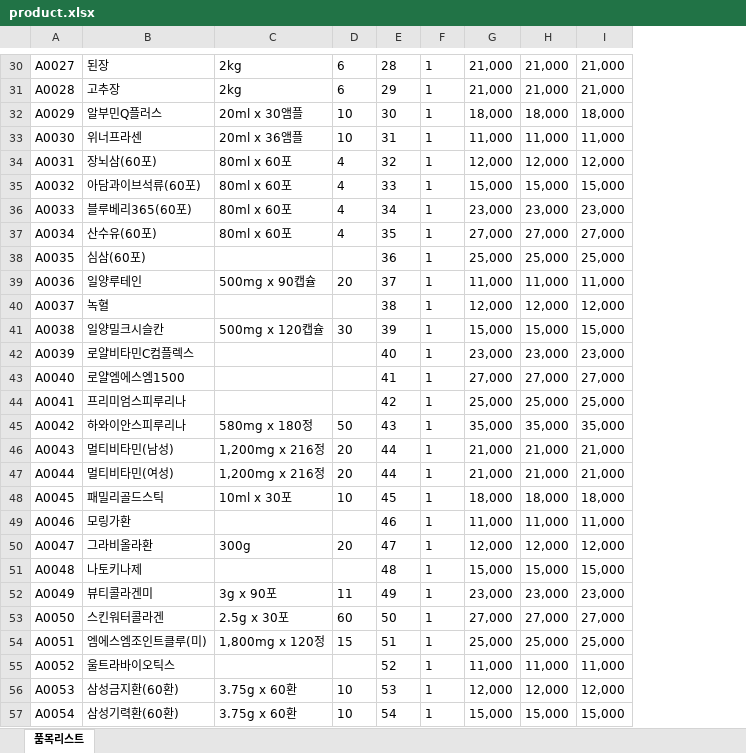
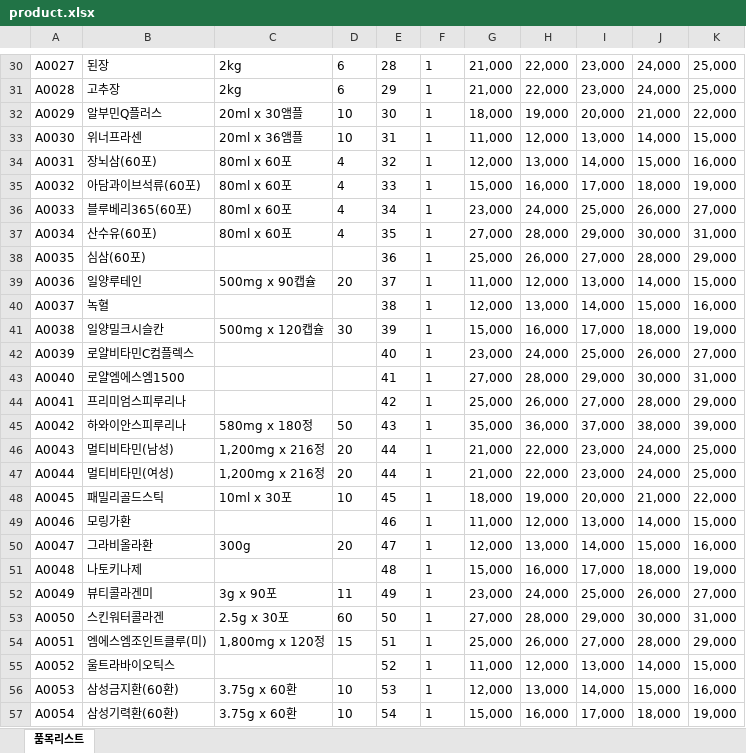
Before and after one commit to littlehome-eugene/mpemail, an Excel workbook: mysite/apps/mpemail/config/product.xlsx, sheet 품목리스트, drawn as a sheet; only a part is shown, gaps mark what is left out; values as stored, in another font and other column widths than the file's, no borders; removed rows and columns are numbered as before the commit, all else as after; the diff covers the shown part only; the diff names each change by its address in the sheet, - before the commit and + after, or states it on an @@ line.

```diff
--- a/mysite/apps/mpemail/config/product.xlsx (sheet 품목리스트)
+++ b/mysite/apps/mpemail/config/product.xlsx (sheet 품목리스트)
-column H, rows 30-57: 21,000 | 21,000 | 18,000 | 11,000 | 12,000 | 15,000 | 23,000 | 27,000 | 25,000 | 11,000 | 12,000 | 15,000 | 23,000 | 27,000 | 25,000 | 35,000 | 21,000 | 21,000 | 18,000 | 11,000 | 12,000 | 15,000 | 23,000 | 27,000 | 25,000 | 11,000 | 12,000 | 15,000
+column H, rows 30-57: 22,000 | 22,000 | 19,000 | 12,000 | 13,000 | 16,000 | 24,000 | 28,000 | 26,000 | 12,000 | 13,000 | 16,000 | 24,000 | 28,000 | 26,000 | 36,000 | 22,000 | 22,000 | 19,000 | 12,000 | 13,000 | 16,000 | 24,000 | 28,000 | 26,000 | 12,000 | 13,000 | 16,000
+column J, rows 30-57: 24,000 | 24,000 | 21,000 | 14,000 | 15,000 | 18,000 | 26,000 | 30,000 | 28,000 | 14,000 | 15,000 | 18,000 | 26,000 | 30,000 | 28,000 | 38,000 | 24,000 | 24,000 | 21,000 | 14,000 | 15,000 | 18,000 | 26,000 | 30,000 | 28,000 | 14,000 | 15,000 | 18,000
+column K, rows 30-57: 25,000 | 25,000 | 22,000 | 15,000 | 16,000 | 19,000 | 27,000 | 31,000 | 29,000 | 15,000 | 16,000 | 19,000 | 27,000 | 31,000 | 29,000 | 39,000 | 25,000 | 25,000 | 22,000 | 15,000 | 16,000 | 19,000 | 27,000 | 31,000 | 29,000 | 15,000 | 16,000 | 19,000
-I30:I31: 21,000
+I30:I31: 23,000
-I32: 18,000
+I32: 20,000
-I33: 11,000
+I33: 13,000
-I34: 12,000
+I34: 14,000
-I35: 15,000
+I35: 17,000
-I36: 23,000
+I36: 25,000
-I37: 27,000
+I37: 29,000
-I38: 25,000
+I38: 27,000
-I39: 11,000
+I39: 13,000
-I40: 12,000
+I40: 14,000
-I41: 15,000
+I41: 17,000
-I42: 23,000
+I42: 25,000
-I43: 27,000
+I43: 29,000
-I44: 25,000
+I44: 27,000
-I45: 35,000
+I45: 37,000
-I46:I47: 21,000
+I46:I47: 23,000
-I48: 18,000
+I48: 20,000
-I49: 11,000
+I49: 13,000
-I50: 12,000
+I50: 14,000
-I51: 15,000
+I51: 17,000
-I52: 23,000
+I52: 25,000
-I53: 27,000
+I53: 29,000
-I54: 25,000
+I54: 27,000
-I55: 11,000
+I55: 13,000
-I56: 12,000
+I56: 14,000
-I57: 15,000
+I57: 17,000
```
Also changed, not shown: 198 edited cells elsewhere in this sheet, mysite/apps/mpemail/config/company.xlsx, mysite/apps/mpemail/config/keyword-title.xlsx, 7 other files.
